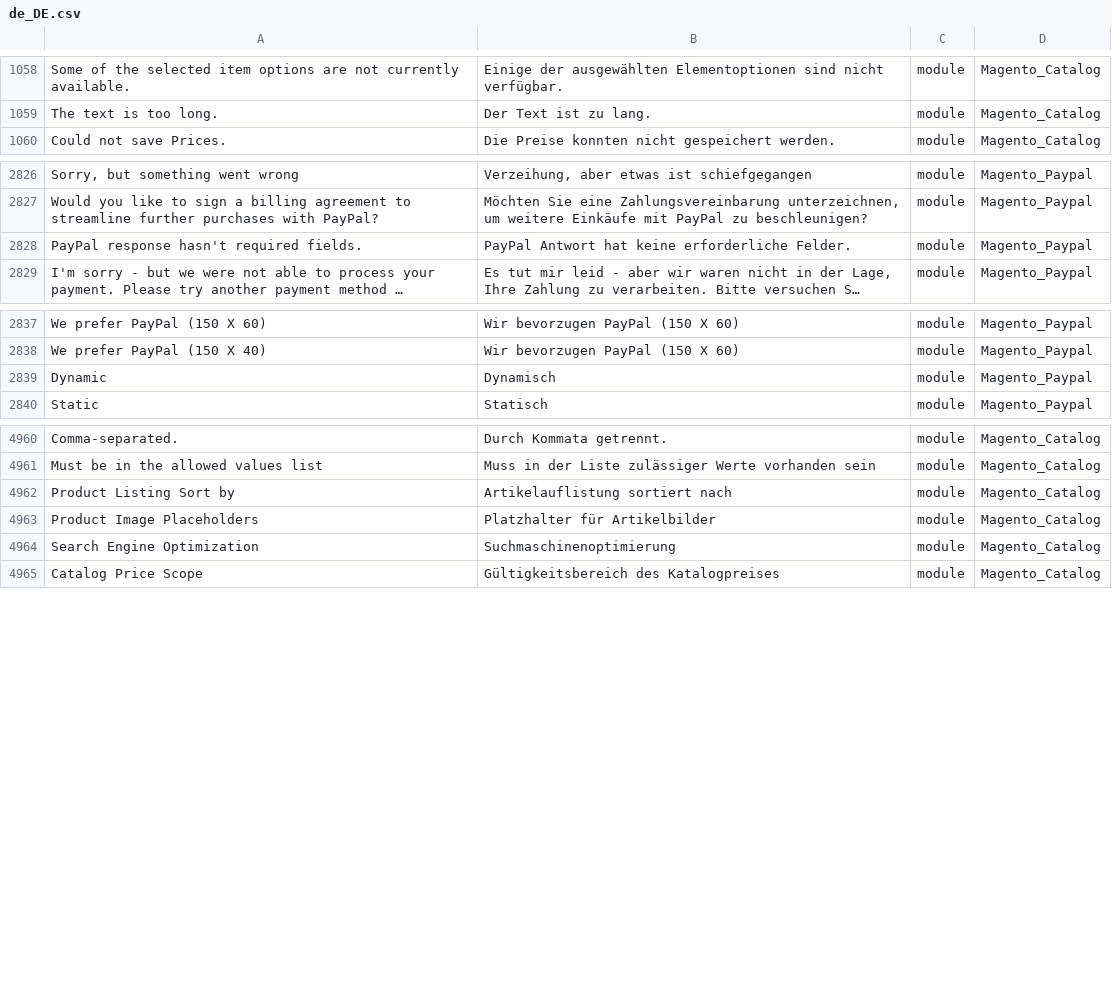
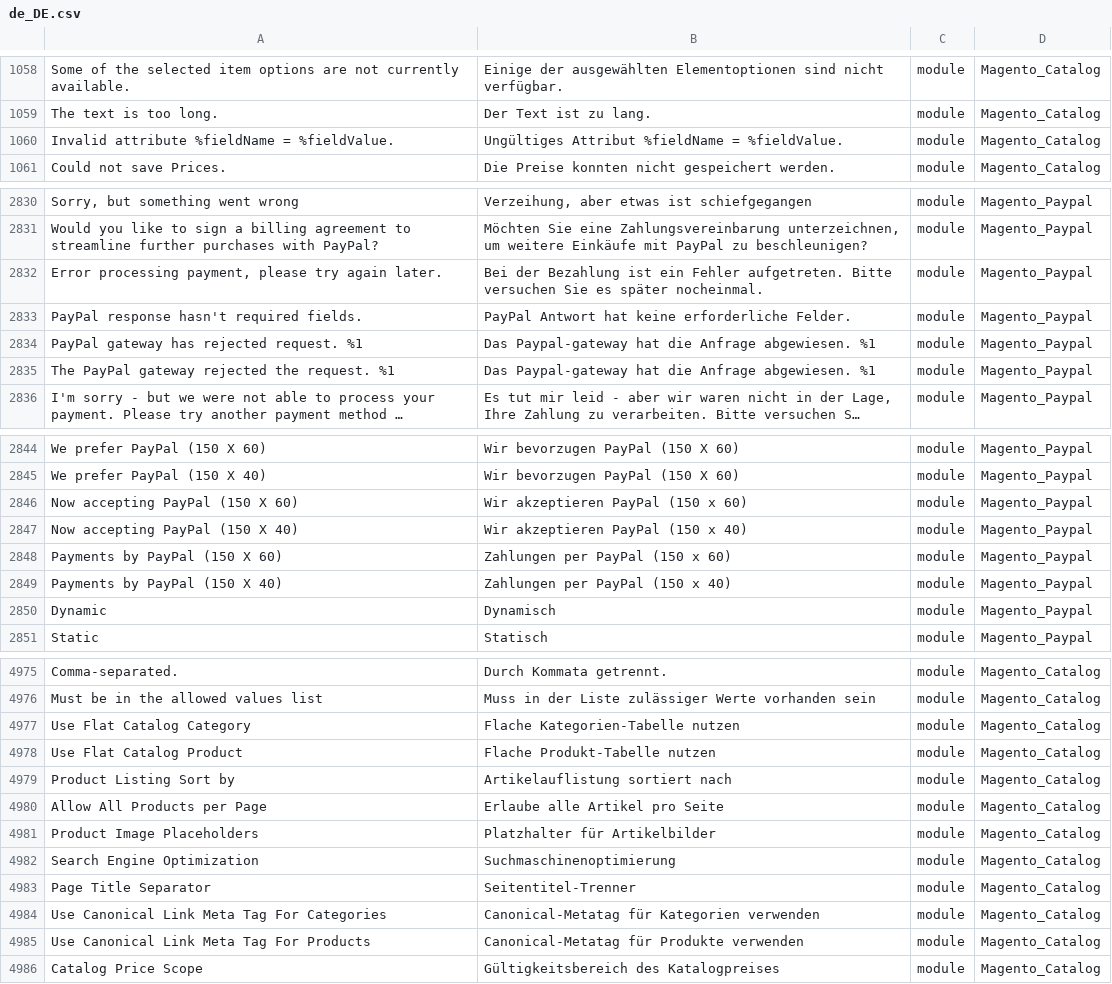
Before and after one commit to Magento2Translations/language_de_de, a CSV file: de_DE.csv, drawn as a sheet; only a part is shown, gaps mark what is left out; long unchanged cells end in …; the diff covers the shown part only; the diff names each change by its address in the sheet, - before the commit and + after, or states it on an @@ line.

```diff
--- a/de_DE.csv
+++ b/de_DE.csv
+row 1060: Invalid attribute %fieldName = %fieldValue. | Ungültiges Attribut %fieldName = %fieldValue. | module | Magento_Catalog
+row 2832: Error processing payment, please try again later. | Bei der Bezahlung ist ein Fehler aufgetreten. Bitte versuchen Sie es später nocheinmal. | module | Magento_Paypal
+row 2834: PayPal gateway has rejected request. %1 | Das Paypal-gateway hat die Anfrage abgewiesen. %1 | module | Magento_Paypal
+row 2835: The PayPal gateway rejected the request. %1 | Das Paypal-gateway hat die Anfrage abgewiesen. %1 | module | Magento_Paypal
+row 2846: Now accepting PayPal (150 X 60) | Wir akzeptieren PayPal (150 x 60) | module | Magento_Paypal
+row 2847: Now accepting PayPal (150 X 40) | Wir akzeptieren PayPal (150 x 40) | module | Magento_Paypal
+row 2848: Payments by PayPal (150 X 60) | Zahlungen per PayPal (150 x 60) | module | Magento_Paypal
+row 2849: Payments by PayPal (150 X 40) | Zahlungen per PayPal (150 x 40) | module | Magento_Paypal
+row 4977: Use Flat Catalog Category | Flache Kategorien-Tabelle nutzen | module | Magento_Catalog
+row 4978: Use Flat Catalog Product | Flache Produkt-Tabelle nutzen | module | Magento_Catalog
+row 4980: Allow All Products per Page | Erlaube alle Artikel pro Seite | module | Magento_Catalog
+row 4983: Page Title Separator | Seitentitel-Trenner | module | Magento_Catalog
+row 4984: Use Canonical Link Meta Tag For Categories | Canonical-Metatag für Kategorien verwenden | module | Magento_Catalog
+row 4985: Use Canonical Link Meta Tag For Products | Canonical-Metatag für Produkte verwenden | module | Magento_Catalog
```
Also changed, not shown: 7 added rows and 4 edited cells elsewhere in this file, 1 other file.
